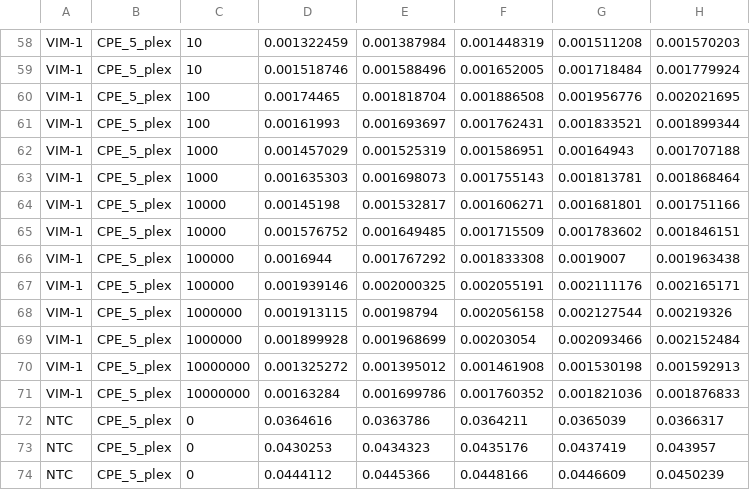
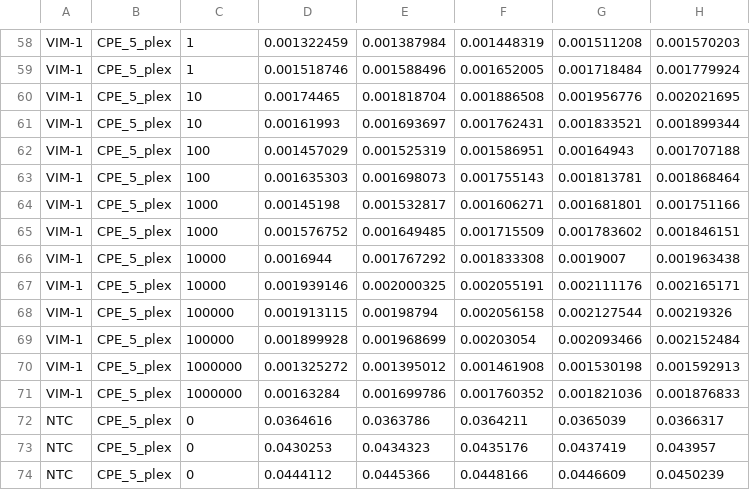
Before and after one commit to LMigliet/pyAMCA_5plex, a CSV file: data/df_raw_MC_qPCR.csv, drawn as a sheet; only a part is shown, gaps mark what is left out; the diff covers the shown part only; the diff names each change by its address in the sheet, - before the commit and + after, or states it on an @@ line.

```diff
--- a/data/df_raw_MC_qPCR.csv
+++ b/data/df_raw_MC_qPCR.csv
-C58:C59: 10
+C58:C59: 1
-C60:C61: 100
+C60:C61: 10
-C62:C63: 1000
+C62:C63: 100
-C64:C65: 10000
+C64:C65: 1000
-C66:C67: 100000
+C66:C67: 10000
-C68:C69: 1000000
+C68:C69: 100000
-C70:C71: 10000000
+C70:C71: 1000000
```
Also changed, not shown: 56 edited cells elsewhere in this file, data/df_raw_AC_qPCR.csv, 13 other files.
